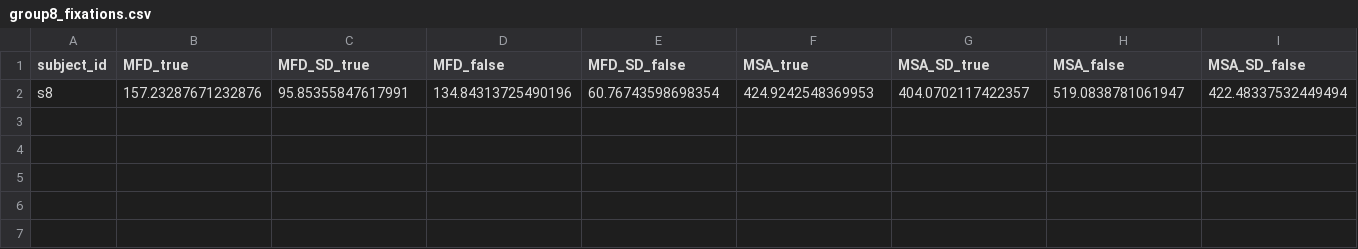
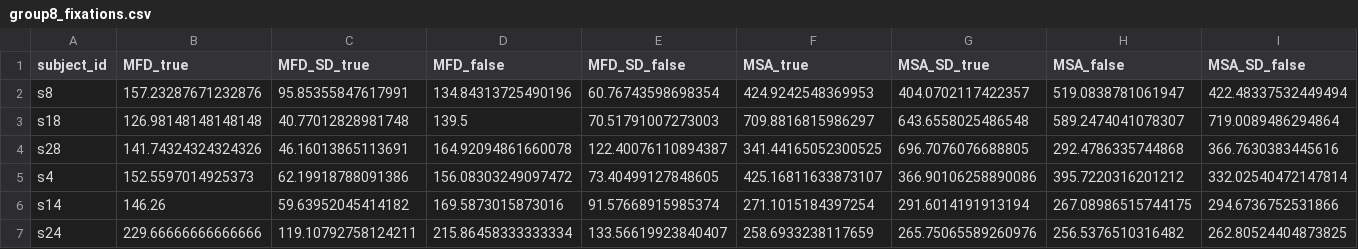
Before and after one commit to uefdev/eye-tracking, a CSV file: group8_fixations.csv, drawn as a sheet; only a part is shown; rows hold the shown columns only; the diff names each change by its address in the sheet, - before the commit and + after, or states it on an @@ line.

Commit message:
Update CSV file

```diff
--- a/group8_fixations.csv
+++ b/group8_fixations.csv
+row 3: s18 | 126.98148148148148 | 40.77012828981748 | 139.5 | 70.51791007273003 | 709.8816815986297 | 643.6558025486548 | 589.2474041078307 | 719.0089486294864
+row 4: s28 | 141.74324324324326 | 46.16013865113691 | 164.92094861660078 | 122.40076110894387 | 341.44165052300525 | 696.7076076688805 | 292.4786335744868 | 366.7630383445616
+row 5: s4 | 152.5597014925373 | 62.19918788091386 | 156.08303249097472 | 73.40499127848605 | 425.16811633873107 | 366.90106258890086 | 395.7220316201212 | 332.02540472147814
+row 6: s14 | 146.26 | 59.63952045414182 | 169.5873015873016 | 91.57668915985374 | 271.1015184397254 | 291.6014191913194 | 267.08986515744175 | 294.6736752531866
+row 7: s24 | 229.66666666666666 | 119.10792758124211 | 215.86458333333334 | 133.56619923840407 | 258.6933238117659 | 265.75065589260976 | 256.5376510316482 | 262.80524404873825
```
